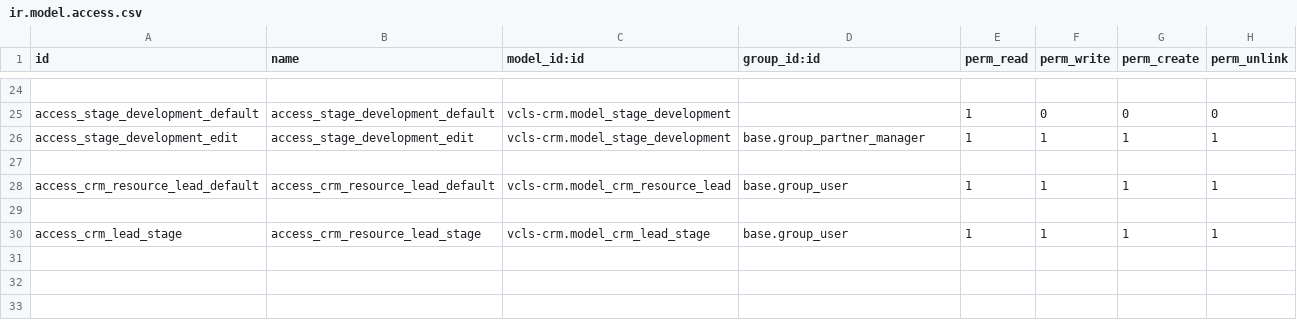
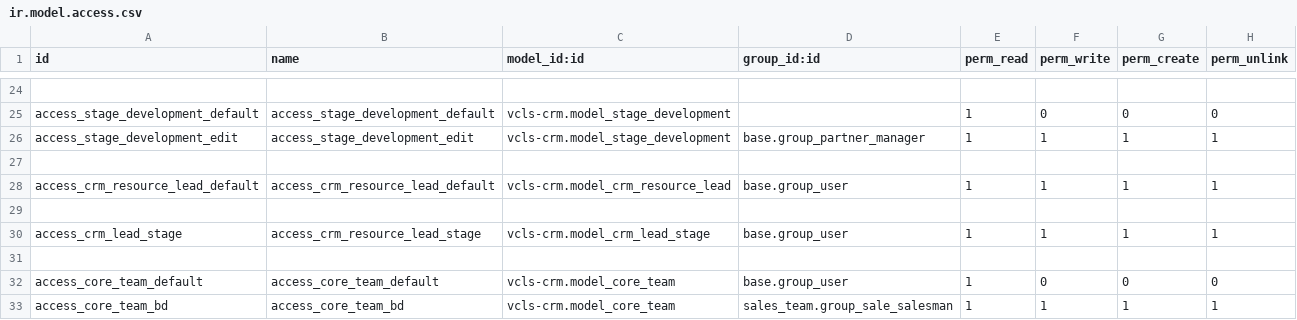
Before and after one commit to suningwz/odoo-vcls-module, a CSV file: vcls-crm/security/ir.model.access.csv, drawn as a sheet; only a part is shown, gaps mark what is left out; the diff names each change by its address in the sheet, - before the commit and + after, or states it on an @@ line.

Commit message:
core team model creation

```diff
--- a/vcls-crm/security/ir.model.access.csv
+++ b/vcls-crm/security/ir.model.access.csv
+row 31: (empty)
+row 32: access_core_team_default | access_core_team_default | vcls-crm.model_core_team | base.group_user | 1 | 0 | 0 | 0
+row 33: access_core_team_bd | access_core_team_bd | vcls-crm.model_core_team | sales_team.group_sale_salesman | 1 | 1 | 1 | 1
```
Also changed, not shown: vcls-suppliers/security/ir.model.access.csv, 2 other files.
